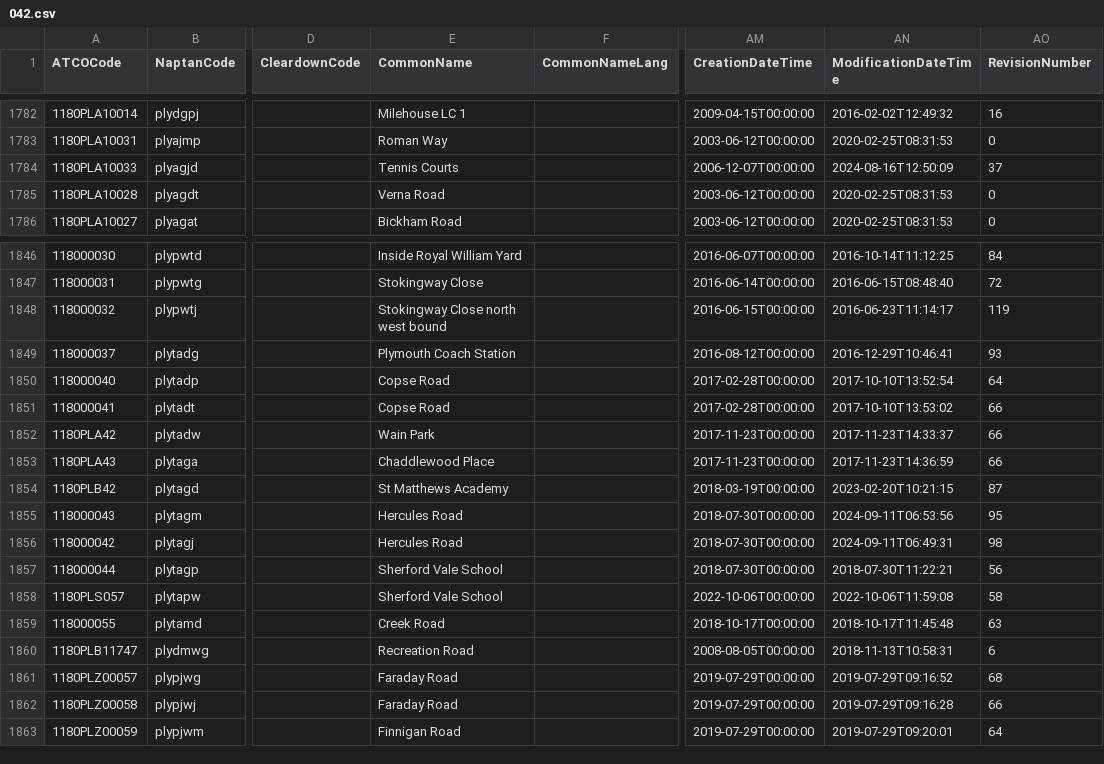
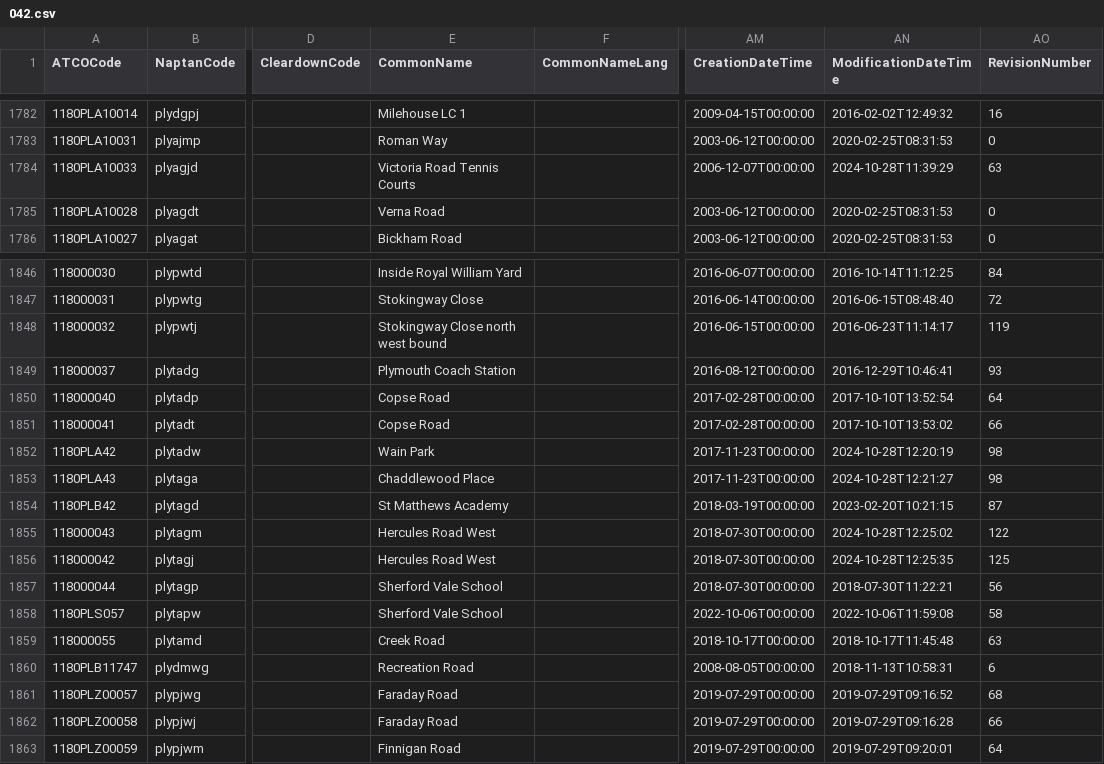
Before and after one commit to bustimes/scrapings, a CSV file: naptan/042.csv, drawn as a sheet; only a part is shown, gaps mark what is left out; the diff names each change by its address in the sheet, - before the commit and + after, or states it on an @@ line.

```diff
--- a/naptan/042.csv
+++ b/naptan/042.csv
-E1784 (CommonName): Tennis Courts
+E1784 (CommonName): Victoria Road Tennis Courts
-AN1784 (ModificationDateTime): 2024-08-16T12:50:09
+AN1784 (ModificationDateTime): 2024-10-28T11:39:29
-AO1784 (RevisionNumber): 37
+AO1784 (RevisionNumber): 63
-AN1852 (ModificationDateTime): 2017-11-23T14:33:37
+AN1852 (ModificationDateTime): 2024-10-28T12:20:19
-AO1852:AO1853 (RevisionNumber): 66
+AO1852:AO1853 (RevisionNumber): 98
-AN1853 (ModificationDateTime): 2017-11-23T14:36:59
+AN1853 (ModificationDateTime): 2024-10-28T12:21:27
-E1855:E1856 (CommonName): Hercules Road
+E1855:E1856 (CommonName): Hercules Road West
-AN1855 (ModificationDateTime): 2024-09-11T06:53:56
+AN1855 (ModificationDateTime): 2024-10-28T12:25:02
-AO1855 (RevisionNumber): 95
+AO1855 (RevisionNumber): 122
-AN1856 (ModificationDateTime): 2024-09-11T06:49:31
+AN1856 (ModificationDateTime): 2024-10-28T12:25:35
-AO1856 (RevisionNumber): 98
+AO1856 (RevisionNumber): 125
```
Also changed, not shown: naptan/009.csv, naptan/021.csv, 10 other files.
